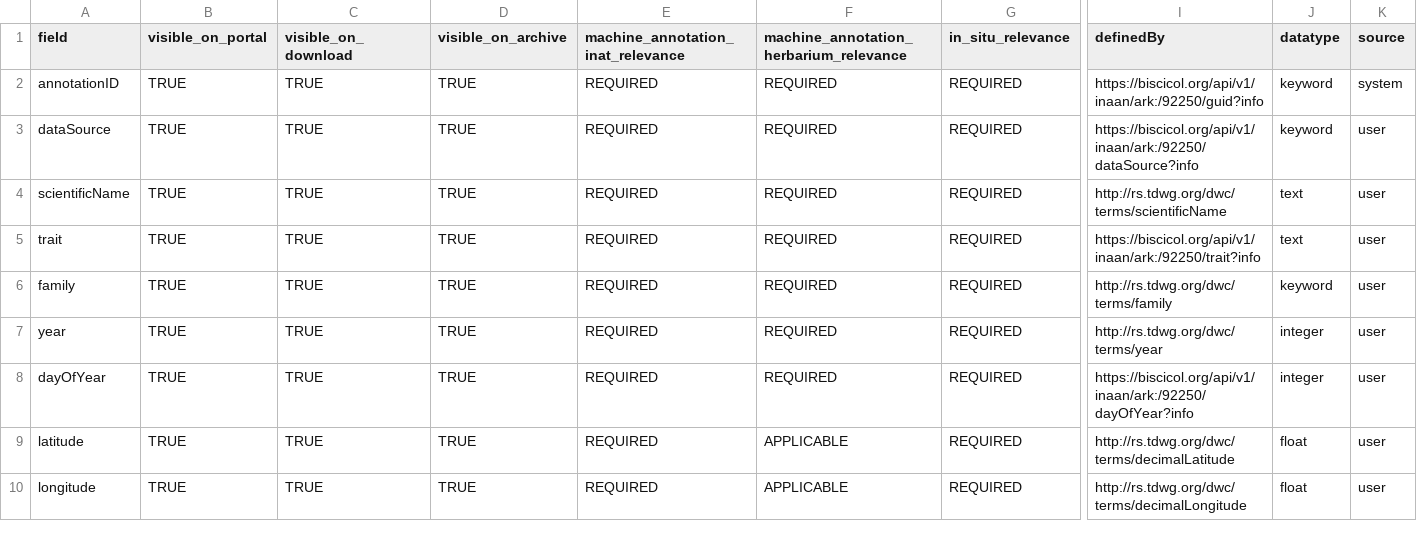
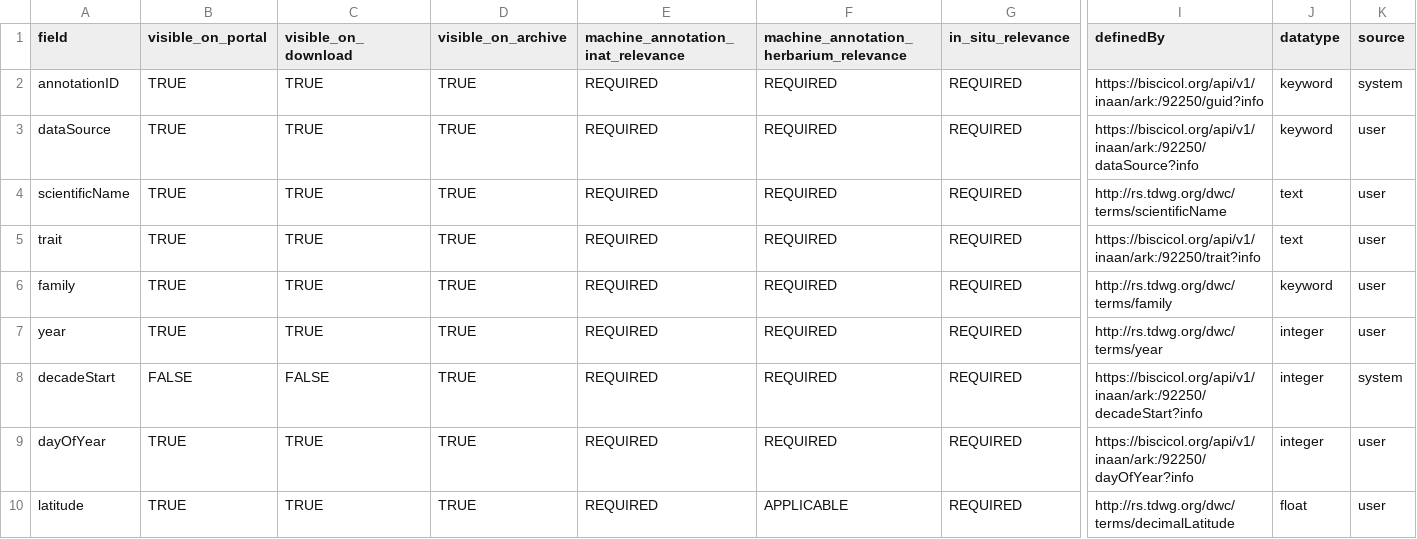
Before and after one commit to Phenobase/phenobase_data, a CSV file: data/columns.csv, drawn as a sheet; only a part is shown, gaps mark what is left out; the shorter side is filled out with more unchanged rows; rows hold the shown columns only; the diff names each change by its address in the sheet, - before the commit and + after, or states it on an @@ line.

Commit message:
updating for decade index

```diff
--- a/data/columns.csv
+++ b/data/columns.csv
+row 8: decadeStart | FALSE | FALSE | TRUE | REQUIRED | REQUIRED | REQUIRED | https://biscicol.org/api/v1/inaan/ark:/92250/decadeStart?info | integer | system
```
Also changed, not shown: 3 other files.
